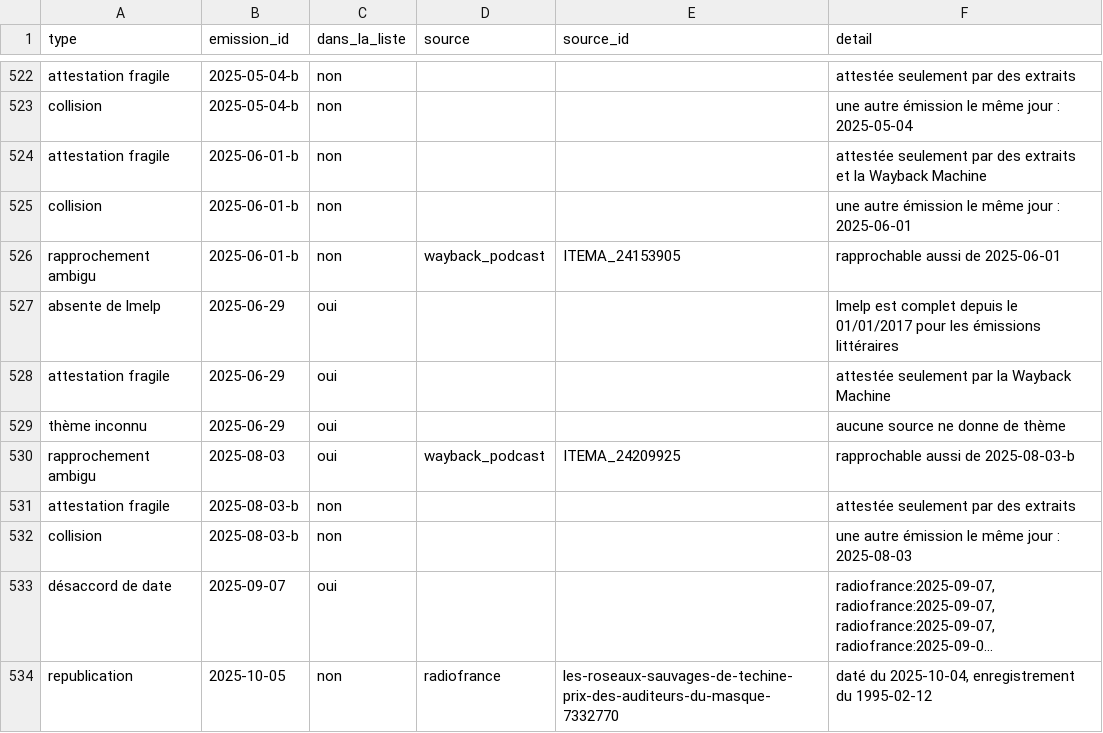
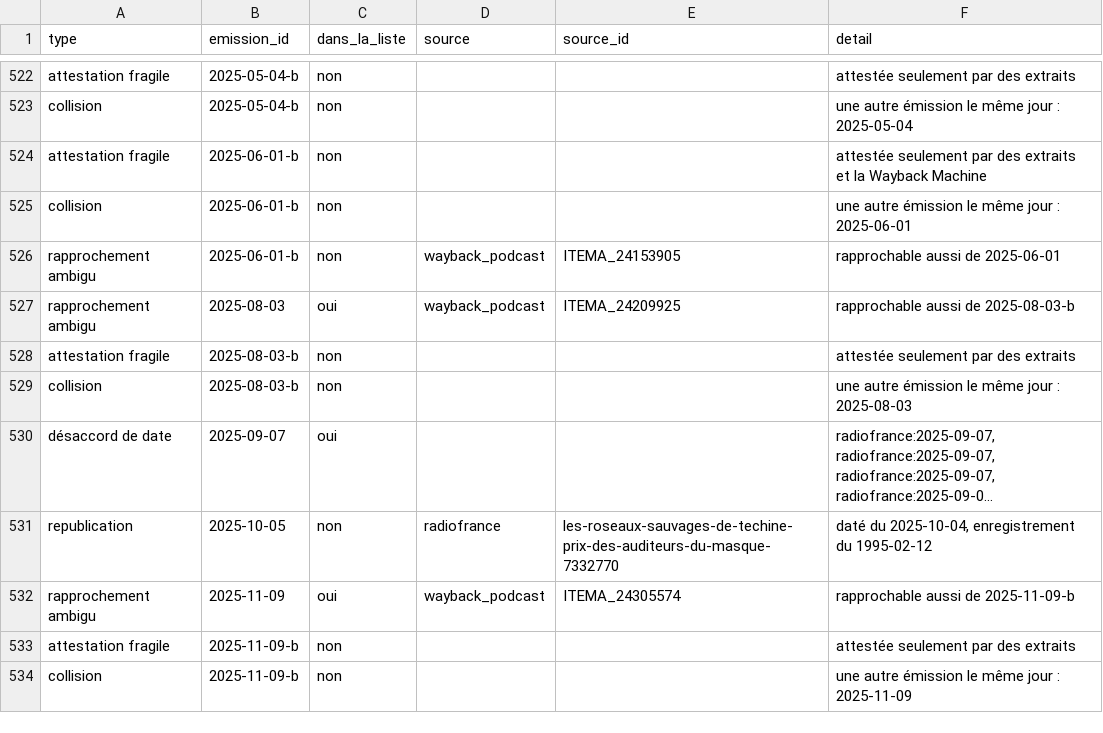
Before and after one commit to castorfou/lmelp-pap, a CSV file: data/processed/doutes.csv, drawn as a sheet; only a part is shown, gaps mark what is left out; the shorter side is filled out with more unchanged rows; long unchanged cells end in …; the diff names each change by its address in the sheet, - before the commit and + after, or states it on an @@ line.

```diff
--- a/data/processed/doutes.csv
+++ b/data/processed/doutes.csv
-row 527: absente de lmelp | 2025-06-29 | oui |  |  | lmelp est complet depuis le 01/01/2017 pour les émissions littéraires
-row 528: attestation fragile | 2025-06-29 | oui |  |  | attestée seulement par la Wayback Machine
-row 529: thème inconnu | 2025-06-29 | oui |  |  | aucune source ne donne de thème
```
Also changed, not shown: data/processed/arbitrages.csv, data/processed/attestations.csv, 2 other files.
